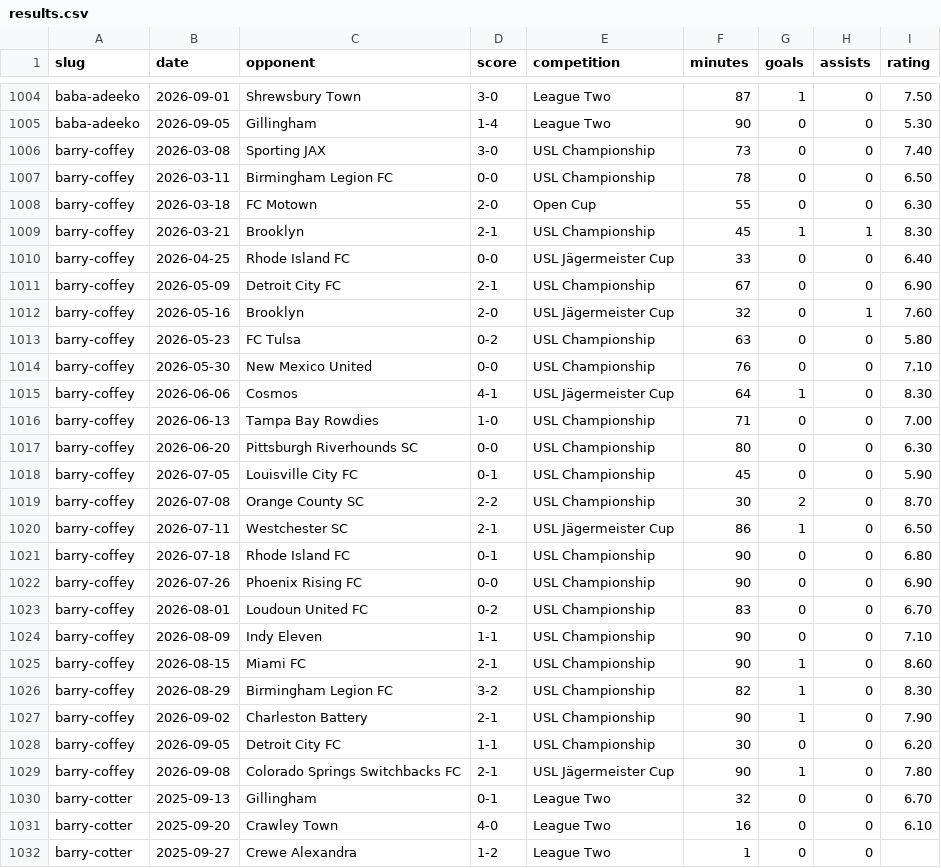
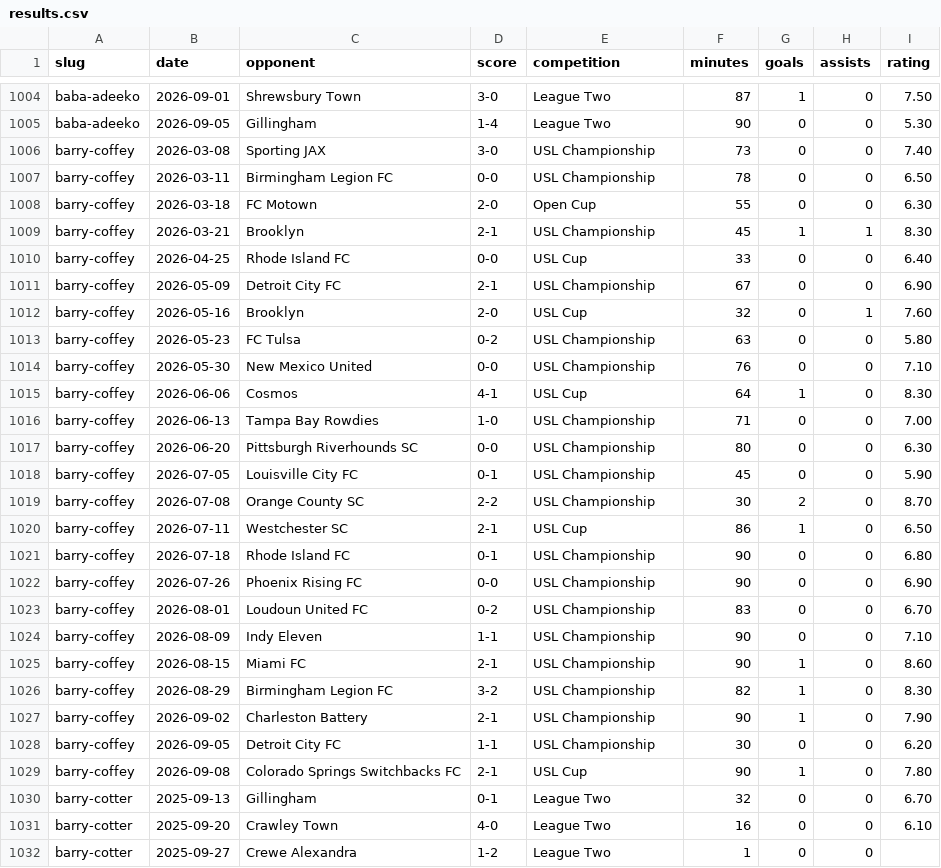
Before and after one commit to JustPatrickG/footballers.ie, a CSV file: data/manual/results.csv, drawn as a sheet; only a part is shown, gaps mark what is left out; the diff covers the shown part only.

```diff
--- a/data/manual/results.csv
+++ b/data/manual/results.csv
@@ -1009,8 +1009,8 @@ barry-coffey,2026-03-18,FC Motown,2-0,Open Cup,55,0,0,6.30
 barry-coffey,2026-03-21,Brooklyn,2-1,USL Championship,45,1,1,8.30
-barry-coffey,2026-04-25,Rhode Island FC,0-0,USL Jägermeister Cup,33,0,0,6.40
+barry-coffey,2026-04-25,Rhode Island FC,0-0,USL Cup,33,0,0,6.40
 barry-coffey,2026-05-09,Detroit City FC,2-1,USL Championship,67,0,0,6.90
-barry-coffey,2026-05-16,Brooklyn,2-0,USL Jägermeister Cup,32,0,1,7.60
+barry-coffey,2026-05-16,Brooklyn,2-0,USL Cup,32,0,1,7.60
 barry-coffey,2026-05-23,FC Tulsa,0-2,USL Championship,63,0,0,5.80
 barry-coffey,2026-05-30,New Mexico United,0-0,USL Championship,76,0,0,7.10
-barry-coffey,2026-06-06,Cosmos,4-1,USL Jägermeister Cup,64,1,0,8.30
+barry-coffey,2026-06-06,Cosmos,4-1,USL Cup,64,1,0,8.30
 barry-coffey,2026-06-13,Tampa Bay Rowdies,1-0,USL Championship,71,0,0,7.00
@@ -1019,3 +1019,3 @@ barry-coffey,2026-07-05,Louisville City FC,0-1,USL Championship,45,0,0,5.90
 barry-coffey,2026-07-08,Orange County SC,2-2,USL Championship,30,2,0,8.70
-barry-coffey,2026-07-11,Westchester SC,2-1,USL Jägermeister Cup,86,1,0,6.50
+barry-coffey,2026-07-11,Westchester SC,2-1,USL Cup,86,1,0,6.50
 barry-coffey,2026-07-18,Rhode Island FC,0-1,USL Championship,90,0,0,6.80
@@ -1028,3 +1028,3 @@ barry-coffey,2026-09-02,Charleston Battery,2-1,USL Championship,90,1,0,7.90
 barry-coffey,2026-09-05,Detroit City FC,1-1,USL Championship,30,0,0,6.20
-barry-coffey,2026-09-08,Colorado Springs Switchbacks FC,2-1,USL Jägermeister Cup,90,1,0,7.80
+barry-coffey,2026-09-08,Colorado Springs Switchbacks FC,2-1,USL Cup,90,1,0,7.80
 barry-cotter,2025-09-13,Gillingham,0-1,League Two,32,0,0,6.70
```
Also changed, not shown: 5 removed rows elsewhere in this file, data/api/club_ids.csv, data/api/matches.csv, 4 other files.
